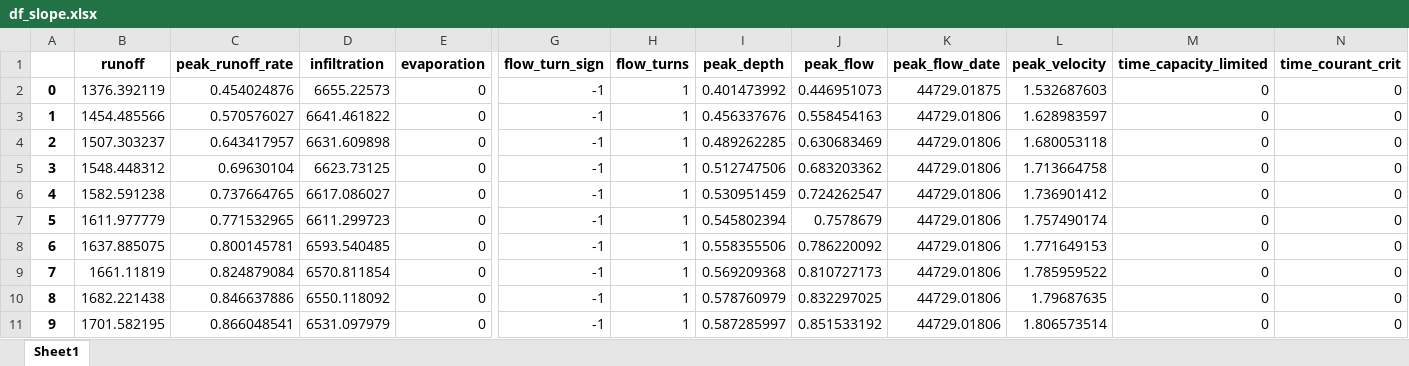
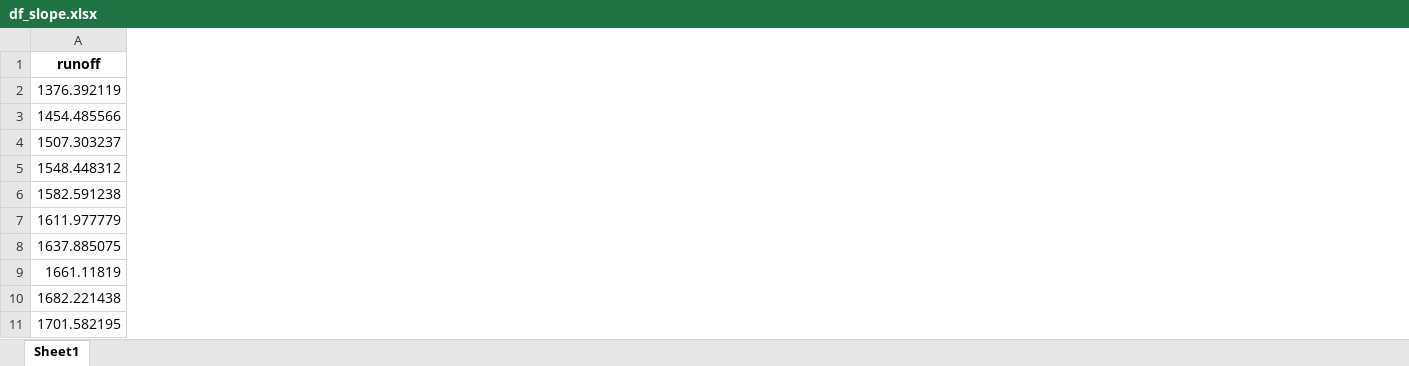
Before and after one commit to BuczynskiRafal/catchments_simulation, an Excel workbook: cs_app/data/df_slope.xlsx, sheet Sheet1, drawn as a sheet; only a part is shown, gaps mark what is left out; values as stored, in another font and other column widths than the file's, no borders; the diff covers the shown part only; the diff names each change by its address in the sheet, - before the commit and + after, or states it on an @@ line.

```diff
--- a/cs_app/data/df_slope.xlsx (sheet Sheet1)
+++ b/cs_app/data/df_slope.xlsx (sheet Sheet1)
-column A, rows 2-11: 0 | 1 | 2 | 3 | 4 | 5 | 6 | 7 | 8 | 9
-column C (peak_runoff_rate), rows 2-11: 0.454024876 | 0.570576027 | 0.643417957 | 0.69630104 | 0.737664765 | 0.771532965 | 0.800145781 | 0.824879084 | 0.846637886 | 0.866048541
-column D (infiltration), rows 2-11: 6655.22573 | 6641.461822 | 6631.609898 | 6623.73125 | 6617.086027 | 6611.299723 | 6593.540485 | 6570.811854 | 6550.118092 | 6531.097979
-column E (evaporation), rows 2-11: all 0
-column G (flow_turn_sign), rows 2-11: all -1
-column H (flow_turns), rows 2-11: all 1
-column I (peak_depth), rows 2-11: 0.401473992 | 0.456337676 | 0.489262285 | 0.512747506 | 0.530951459 | 0.545802394 | 0.558355506 | 0.569209368 | 0.578760979 | 0.587285997
-column J (peak_flow), rows 2-11: 0.446951073 | 0.558454163 | 0.630683469 | 0.683203362 | 0.724262547 | 0.7578679 | 0.786220092 | 0.810727173 | 0.832297025 | 0.851533192
-column K (peak_flow_date), rows 2-11: 44729.01875 | 44729.01806 | 44729.01806 | 44729.01806 | 44729.01806 | 44729.01806 | 44729.01806 | 44729.01806 | 44729.01806 | 44729.01806
-column L (peak_velocity), rows 2-11: 1.532687603 | 1.628983597 | 1.680053118 | 1.713664758 | 1.736901412 | 1.757490174 | 1.771649153 | 1.785959522 | 1.79687635 | 1.806573514
-column M (time_capacity_limited), rows 2-11: all 0
-column N (time_courant_crit), rows 2-11: all 0
```
Also changed, not shown: 4 removed columns elsewhere in this sheet, cs_app/data/df_n_impervious.xlsx, cs_app/data/df_n_perv.xlsx, 19 other files.
